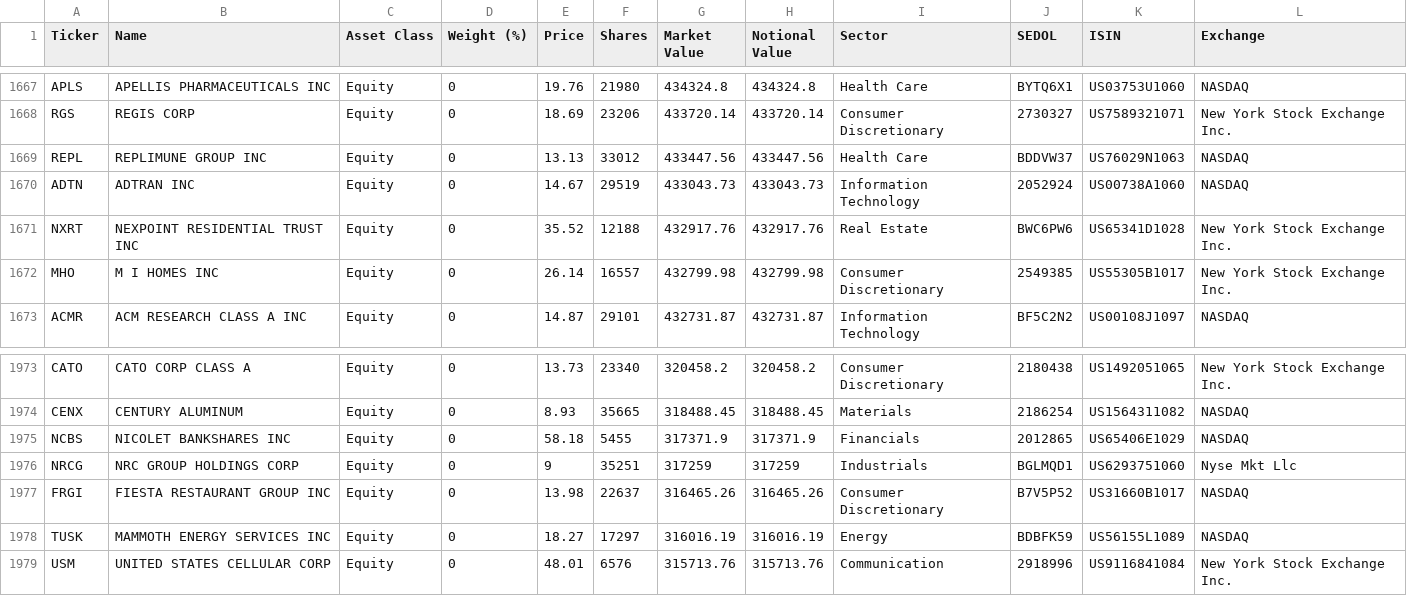
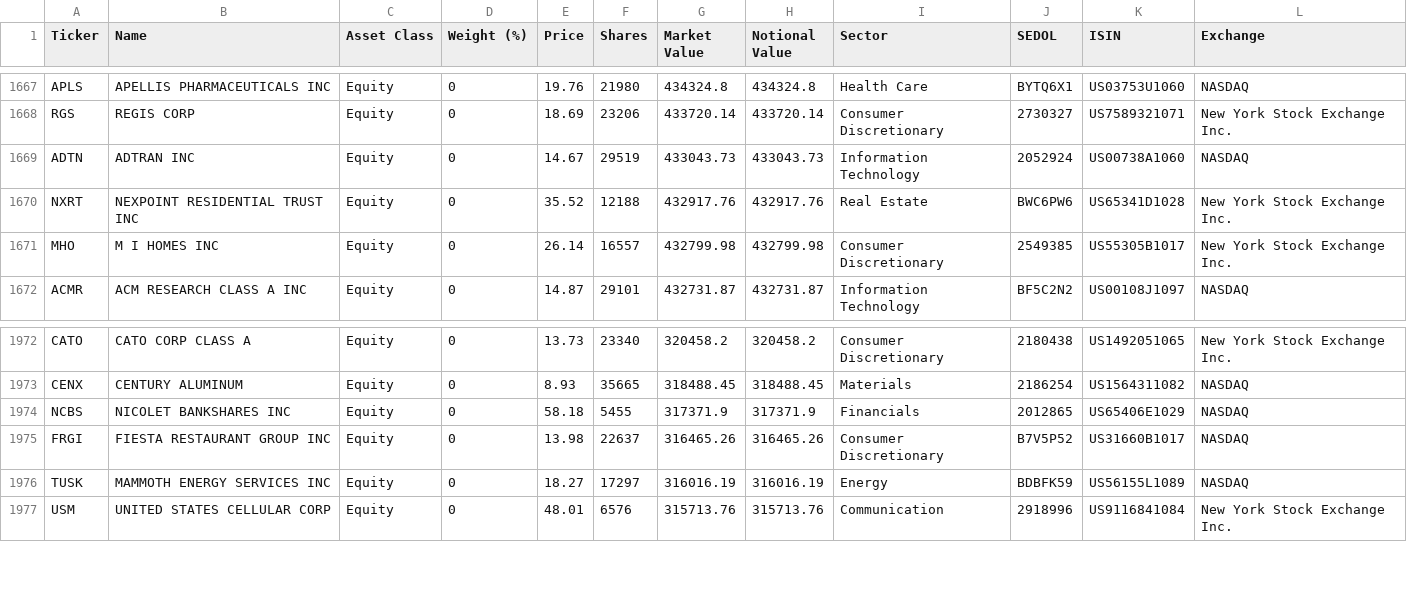
Before and after one commit to zhangweidai/setup, a CSV file: python/zen_dump/holdings/ITOT_holdings.csv, drawn as a sheet; only a part is shown, gaps mark what is left out; the diff names each change by its address in the sheet, - before the commit and + after, or states it on an @@ line.

```diff
--- a/python/zen_dump/holdings/ITOT_holdings.csv
+++ b/python/zen_dump/holdings/ITOT_holdings.csv
-row 1669: REPL | REPLIMUNE GROUP INC | Equity | 0 | 13.13 | 33012 | 433447.56 | 433447.56 | Health Care | BDDVW37 | US76029N1063 | NASDAQ
-row 1976: NRCG | NRC GROUP HOLDINGS CORP | Equity | 0 | 9 | 35251 | 317259 | 317259 | Industrials | BGLMQD1 | US6293751060 | Nyse Mkt Llc
```
Also changed, not shown: python/zen_dump/holdings/USMV_holdings.csv, 8 other files.
